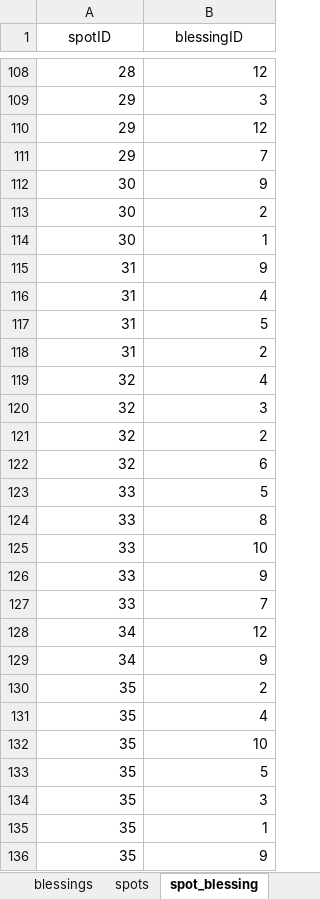
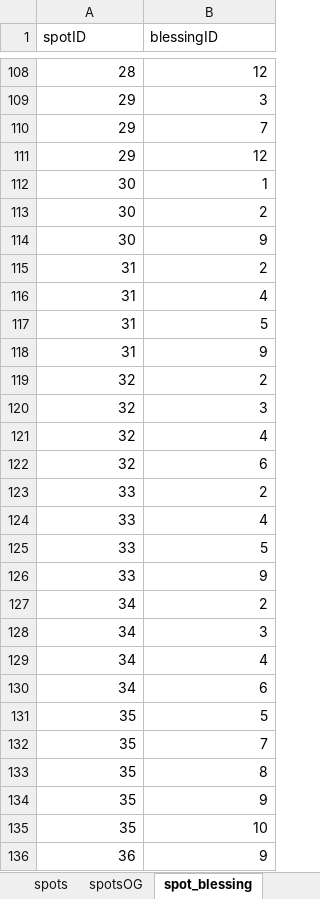
Before and after one commit to linq29/12MODE, an Excel workbook: database.xlsx, sheet spot_blessing, drawn as a sheet; only a part is shown, gaps mark what is left out; the shorter side is filled out with more unchanged rows; values as stored, in another font and other column widths than the file's, no borders; removed rows and columns are numbered as before the commit, all else as after; the diff covers the shown part only; the diff names each change by its address in the sheet, - before the commit and + after, or states it on an @@ line.

Commit message:
update: spotID25~48

```diff
--- a/database.xlsx (sheet spot_blessing)
+++ b/database.xlsx (sheet spot_blessing)
+sheet tab: spotsOG
-A1:B1 alignment: center
+A1:B1 alignment: left
@@ row 111 moved to row 110: 29 @@
@@ row 114 moved to row 112: 30 @@
@@ row 118 moved to row 115: 31 @@
@@ row 115 moved to row 118: 31 @@
@@ row 121 moved to row 119: 32 @@
+row 123: 33 | 2
+row 124: 33 | 4
-row 124: 33 | 8
-row 125: 33 | 10
-row 127: 33 | 7
-B127 (blessingID): 12
+B127 (blessingID): 2
-B128 (blessingID): 9
+B128 (blessingID): 3
+row 129: 34 | 4
+row 130: 34 | 6
-B131 (blessingID): 2
+B131 (blessingID): 5
-B132 (blessingID): 4
+B132 (blessingID): 7
@@ row 137 moved to row 133: 35 @@
@@ row 136 moved to row 134: 35 @@
-row 133: 35 | 5
-row 134: 35 | 3
-row 135: 35 | 1
```
Also changed, not shown: 22 added rows, 12 removed rows, 39 moved rows and 9 edited cells elsewhere in this sheet, sheet spots, sheet blessings, 6 other files.
